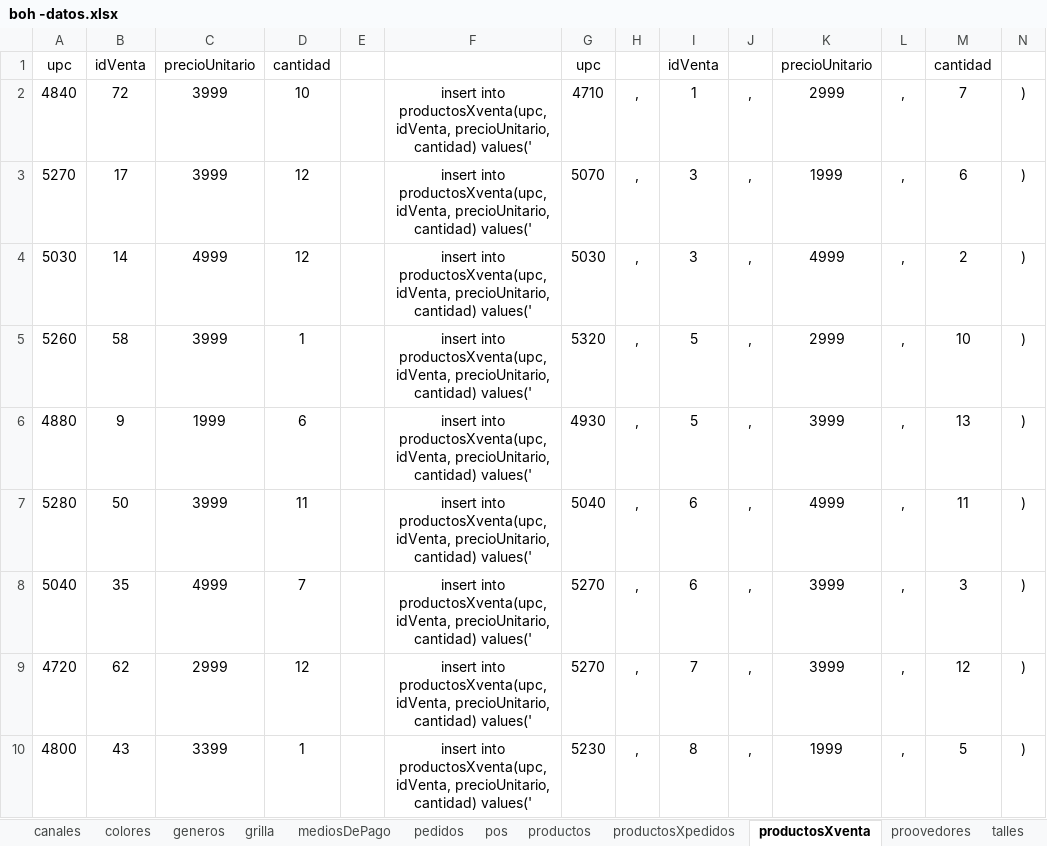
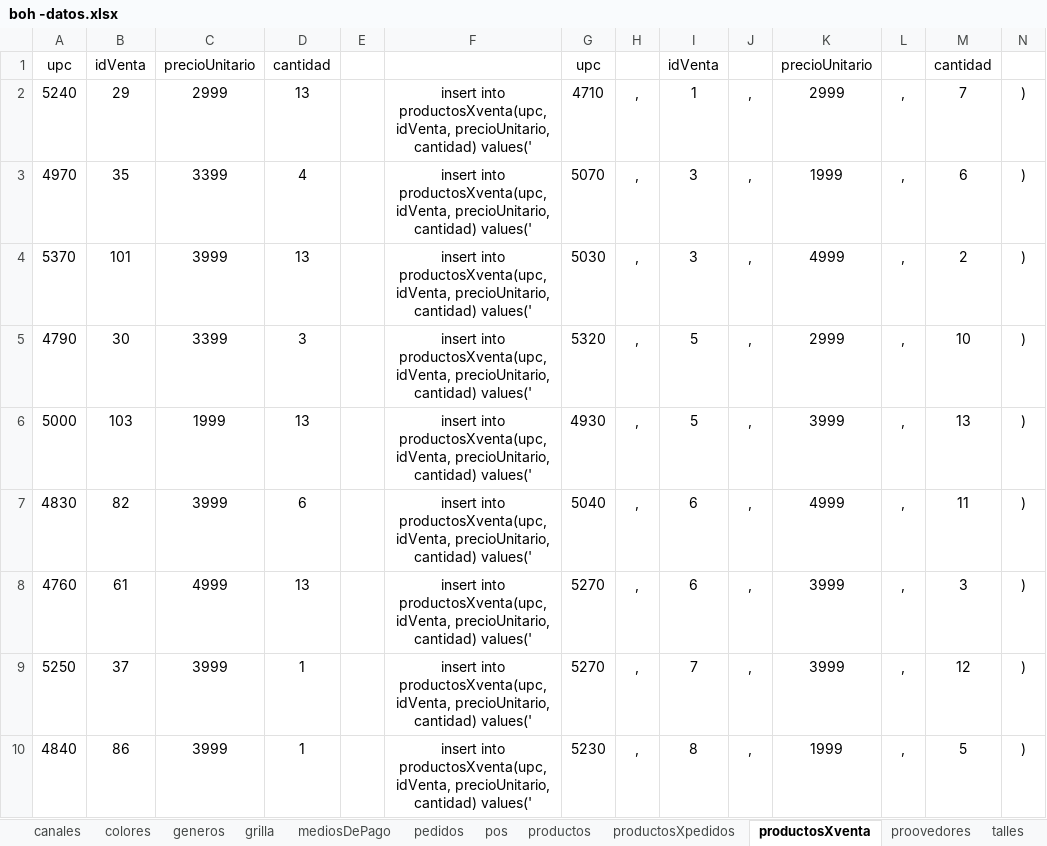
Before and after one commit to lautarovillalva/BACK-OF-HOUSE, an Excel workbook: boh -datos.xlsx, sheet productosXventa, drawn as a sheet; only a part is shown; values as stored, in another font and other column widths than the file's, no borders; the diff covers the shown part only; the diff names each change by its address in the sheet, - before the commit and + after, or states it on an @@ line.

```diff
--- a/boh -datos.xlsx (sheet productosXventa)
+++ b/boh -datos.xlsx (sheet productosXventa)
-A2: 4840
+A2: 5240
-B2: 72
+B2: 29
-C2: 3999
+C2: 2999
-D2: 10
+D2: 13
-A3: 5270
+A3: 4970
-B3: 17
+B3: 35
-C3: 3999
+C3: 3399
-D3: 12
+D3: 4
-A4: 5030
+A4: 5370
-B4: 14
+B4: 101
-C4: 4999
+C4: 3999
-D4: 12
+D4: 13
-A5: 5260
+A5: 4790
-B5: 58
+B5: 30
-C5: 3999
+C5: 3399
-D5: 1
+D5: 3
-A6: 4880
+A6: 5000
-B6: 9
+B6: 103
-D6: 6
+D6: 13
-A7: 5280
+A7: 4830
-B7: 50
+B7: 82
-D7: 11
+D7: 6
-A8: 5040
+A8: 4760
-B8: 35
+B8: 61
-D8: 7
+D8: 13
-A9: 4720
+A9: 5250
-B9: 62
+B9: 37
-C9: 2999
+C9: 3999
-D9: 12
+D9: 1
-A10: 4800
+A10: 4840
-B10: 43
+B10: 86
-C10: 3399
+C10: 3999
```
Also changed, not shown: 859 edited cells elsewhere in this sheet, sheet grilla, 4 other files.
